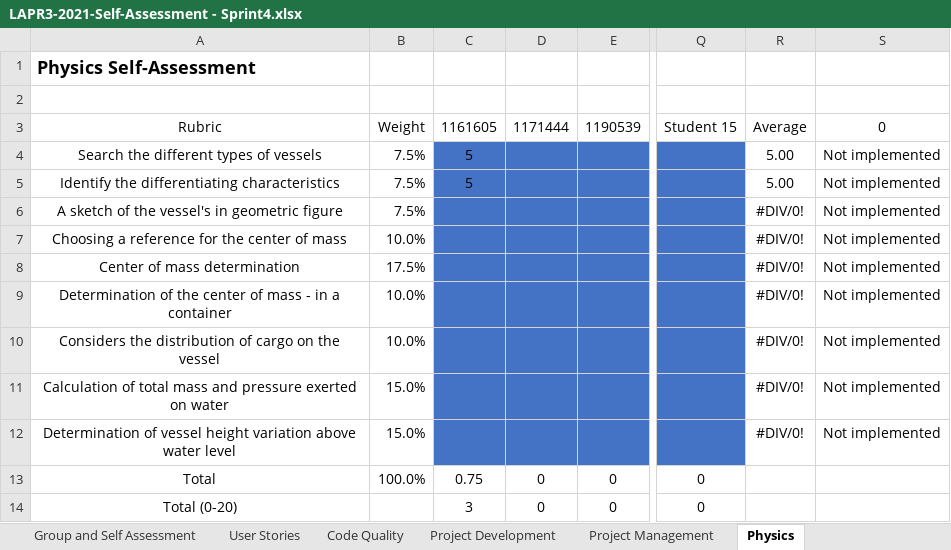
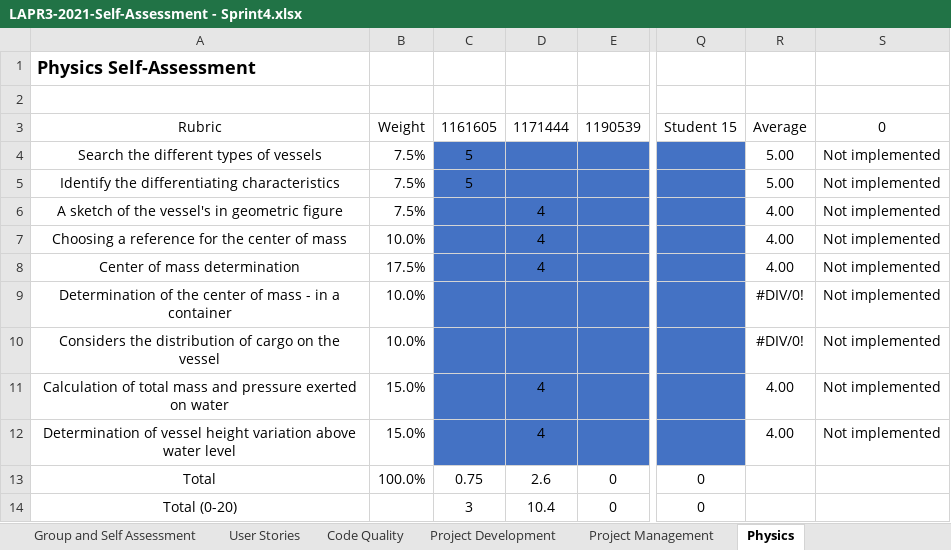
Before and after one commit to Diogosadias/LEI_PI_SEM3, an Excel workbook: docs/LAPR3-2021-Self-Assessment - Sprint4.xlsx, sheet Physics, drawn as a sheet; only a part is shown, gaps mark what is left out; values as stored, in another font and other column widths than the file's, no borders; the diff names each change by its address in the sheet, - before the commit and + after, or states it on an @@ line.

```diff
--- a/docs/LAPR3-2021-Self-Assessment - Sprint4.xlsx (sheet Physics)
+++ b/docs/LAPR3-2021-Self-Assessment - Sprint4.xlsx (sheet Physics)
-D6:D8: (empty)
+D6:D8: 4
-R6:R8: #DIV/0!
+R6:R8: 4.00
-D11:D12: (empty)
+D11:D12: 4
-R11:R12: #DIV/0!
+R11:R12: 4.00
-D13: 0
+D13: 2.6
-D14: 0
+D14: 10.4
```
Also changed, not shown: sheet Project Management, sheet Group and Self Assessment, sheet Project Development, sheet User Stories.
